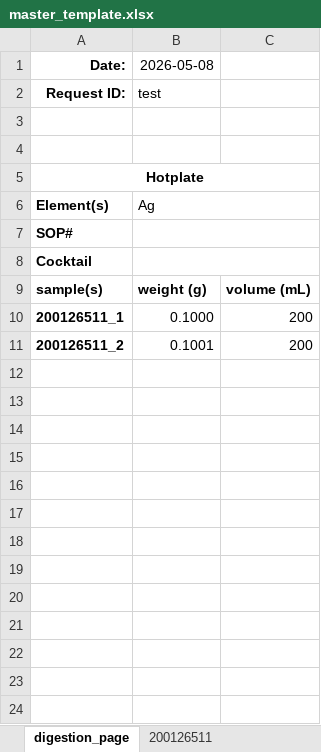
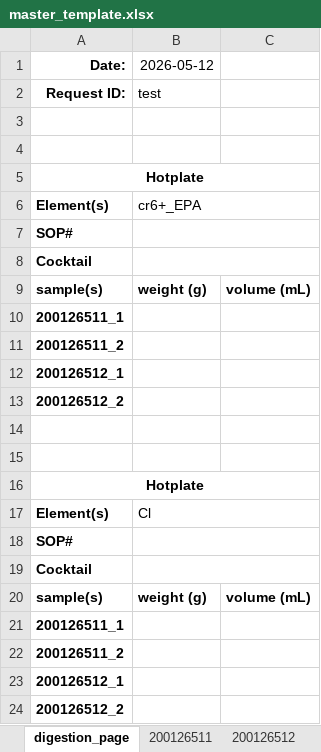
Before and after one commit to cvrl10/request_template, an Excel workbook: dist/master_template.xlsx, sheet digestion_page, drawn as a sheet; values as stored, in another font and other column widths than the file's, no borders; the diff names each change by its address in the sheet, - before the commit and + after, or states it on an @@ line.

```diff
--- a/dist/master_template.xlsx (sheet digestion_page)
+++ b/dist/master_template.xlsx (sheet digestion_page)
+sheet tab: 200126512
-B1: 2026-05-08
+B1: 2026-05-12
-B6 (2026-05-12): Ag
+B6 (2026-05-12): cr6+_EPA
-B10 (2026-05-12): 0.1000
+B10 (2026-05-12): (empty)
-C10:C11: 200
+C10:C11: (empty)
-B11 (2026-05-12): 0.1001
+B11 (2026-05-12): (empty)
+row 12: 200126512_1
+row 13: 200126512_2
+row 14: (empty)
+row 15: (empty)
+row 16: Hotplate
+row 17: Element(s) | Cl
+row 18: SOP#
+row 19: Cocktail
+row 20: sample(s) | weight (g) | volume (mL)
+row 21: 200126511_1
+row 22: 200126511_2
+row 23: 200126512_1
+row 24: 200126512_2
```
Also changed, not shown: sheet 200126511, 19 other files.
